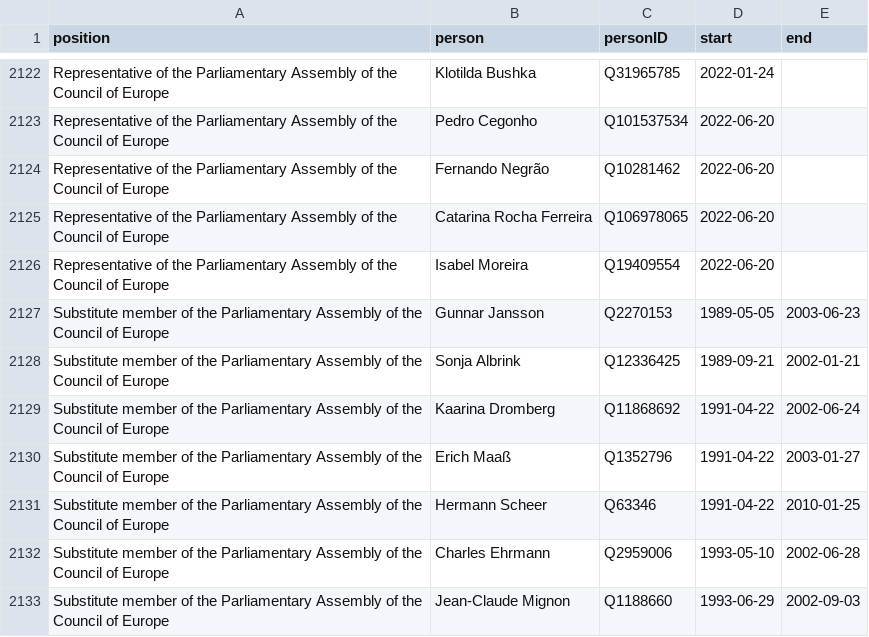
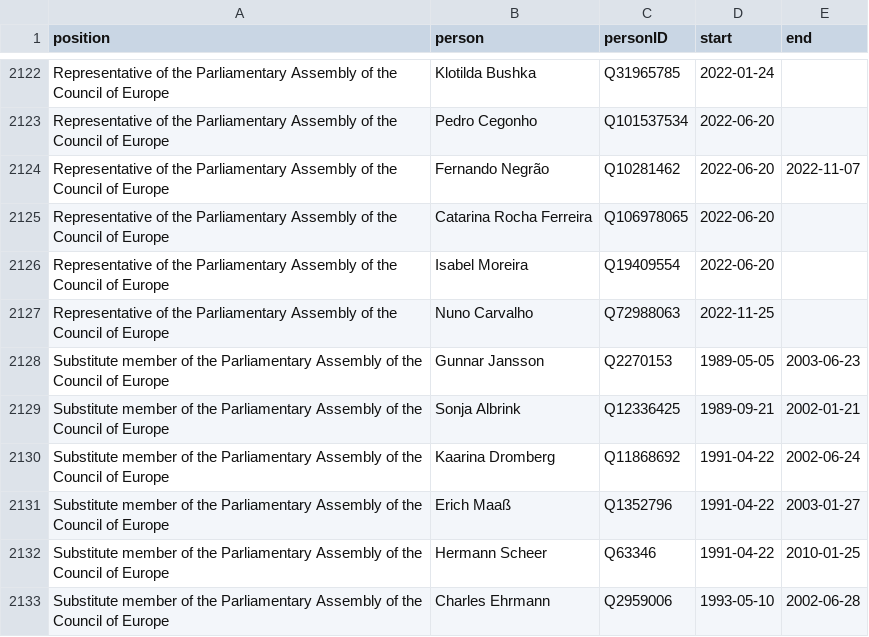
Before and after one commit to every-politician-scrapers/world, a CSV file: html/legislators.csv, drawn as a sheet; only a part is shown, gaps mark what is left out; the shorter side is filled out with more unchanged rows.

```diff
--- a/html/legislators.csv
+++ b/html/legislators.csv
@@ -2123,5 +2123,6 @@ Representative of the Parliamentary Assembly of the Council of Europe,Klotilda B
 Representative of the Parliamentary Assembly of the Council of Europe,Pedro Cegonho,Q101537534,2022-06-20,
-Representative of the Parliamentary Assembly of the Council of Europe,Fernando Negrão,Q10281462,2022-06-20,
+Representative of the Parliamentary Assembly of the Council of Europe,Fernando Negrão,Q10281462,2022-06-20,2022-11-07
 Representative of the Parliamentary Assembly of the Council of Europe,Catarina Rocha Ferreira,Q106978065,2022-06-20,
 Representative of the Parliamentary Assembly of the Council of Europe,Isabel Moreira,Q19409554,2022-06-20,
+Representative of the Parliamentary Assembly of the Council of Europe,Nuno Carvalho,Q72988063,2022-11-25,
 Substitute member of the Parliamentary Assembly of the Council of Europe,Gunnar Jansson,Q2270153,1989-05-05,2003-06-23
```
Also changed, not shown: html/bio.csv, 1 other file.
